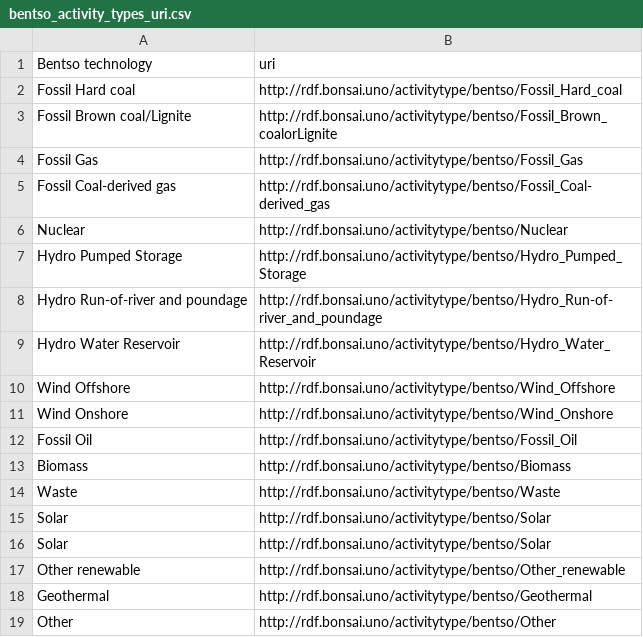
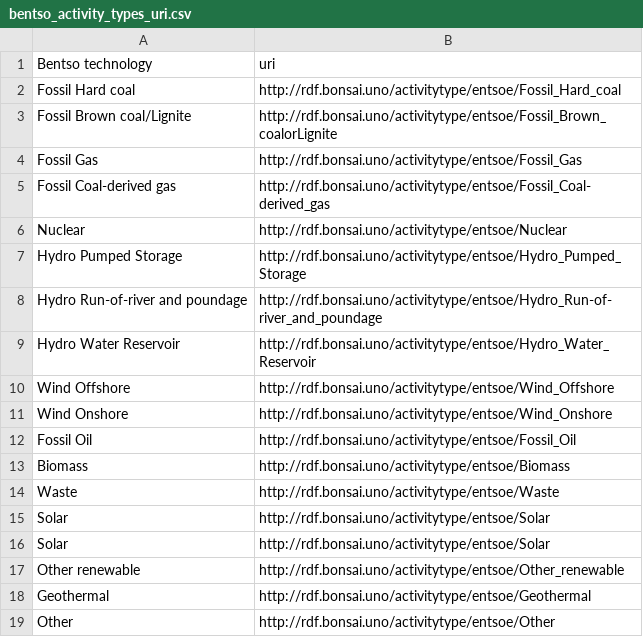
Before and after one commit to BONSAMURAIS/correspondence_tables, a CSV file: final_tables/tables/bentso_activity_types_uri.csv, drawn as a sheet.

Commit message:
update uri

```diff
--- a/final_tables/tables/bentso_activity_types_uri.csv
+++ b/final_tables/tables/bentso_activity_types_uri.csv
@@ -1,19 +1,19 @@
 Bentso technology,uri
-Fossil Hard coal,http://rdf.bonsai.uno/activitytype/bentso/Fossil_Hard_coal
-Fossil Brown coal/Lignite,http://rdf.bonsai.uno/activitytype/bentso/Fossil_Brown_coalorLignite
-Fossil Gas,http://rdf.bonsai.uno/activitytype/bentso/Fossil_Gas
-Fossil Coal-derived gas,http://rdf.bonsai.uno/activitytype/bentso/Fossil_Coal-derived_gas
-Nuclear,http://rdf.bonsai.uno/activitytype/bentso/Nuclear
-Hydro Pumped Storage,http://rdf.bonsai.uno/activitytype/bentso/Hydro_Pumped_Storage
-Hydro Run-of-river and poundage,http://rdf.bonsai.uno/activitytype/bentso/Hydro_Run-of-river_and_poundage
-Hydro Water Reservoir,http://rdf.bonsai.uno/activitytype/bentso/Hydro_Water_Reservoir
-Wind Offshore,http://rdf.bonsai.uno/activitytype/bentso/Wind_Offshore
-Wind Onshore,http://rdf.bonsai.uno/activitytype/bentso/Wind_Onshore
-Fossil Oil,http://rdf.bonsai.uno/activitytype/bentso/Fossil_Oil
-Biomass,http://rdf.bonsai.uno/activitytype/bentso/Biomass
-Waste,http://rdf.bonsai.uno/activitytype/bentso/Waste
-Solar,http://rdf.bonsai.uno/activitytype/bentso/Solar
-Solar,http://rdf.bonsai.uno/activitytype/bentso/Solar
-Other renewable,http://rdf.bonsai.uno/activitytype/bentso/Other_renewable
-Geothermal,http://rdf.bonsai.uno/activitytype/bentso/Geothermal
-Other,http://rdf.bonsai.uno/activitytype/bentso/Other
+Fossil Hard coal,http://rdf.bonsai.uno/activitytype/entsoe/Fossil_Hard_coal
+Fossil Brown coal/Lignite,http://rdf.bonsai.uno/activitytype/entsoe/Fossil_Brown_coalorLignite
+Fossil Gas,http://rdf.bonsai.uno/activitytype/entsoe/Fossil_Gas
+Fossil Coal-derived gas,http://rdf.bonsai.uno/activitytype/entsoe/Fossil_Coal-derived_gas
+Nuclear,http://rdf.bonsai.uno/activitytype/entsoe/Nuclear
+Hydro Pumped Storage,http://rdf.bonsai.uno/activitytype/entsoe/Hydro_Pumped_Storage
+Hydro Run-of-river and poundage,http://rdf.bonsai.uno/activitytype/entsoe/Hydro_Run-of-river_and_poundage
+Hydro Water Reservoir,http://rdf.bonsai.uno/activitytype/entsoe/Hydro_Water_Reservoir
+Wind Offshore,http://rdf.bonsai.uno/activitytype/entsoe/Wind_Offshore
+Wind Onshore,http://rdf.bonsai.uno/activitytype/entsoe/Wind_Onshore
+Fossil Oil,http://rdf.bonsai.uno/activitytype/entsoe/Fossil_Oil
+Biomass,http://rdf.bonsai.uno/activitytype/entsoe/Biomass
+Waste,http://rdf.bonsai.uno/activitytype/entsoe/Waste
+Solar,http://rdf.bonsai.uno/activitytype/entsoe/Solar
+Solar,http://rdf.bonsai.uno/activitytype/entsoe/Solar
+Other renewable,http://rdf.bonsai.uno/activitytype/entsoe/Other_renewable
+Geothermal,http://rdf.bonsai.uno/activitytype/entsoe/Geothermal
+Other,http://rdf.bonsai.uno/activitytype/entsoe/Other
```
